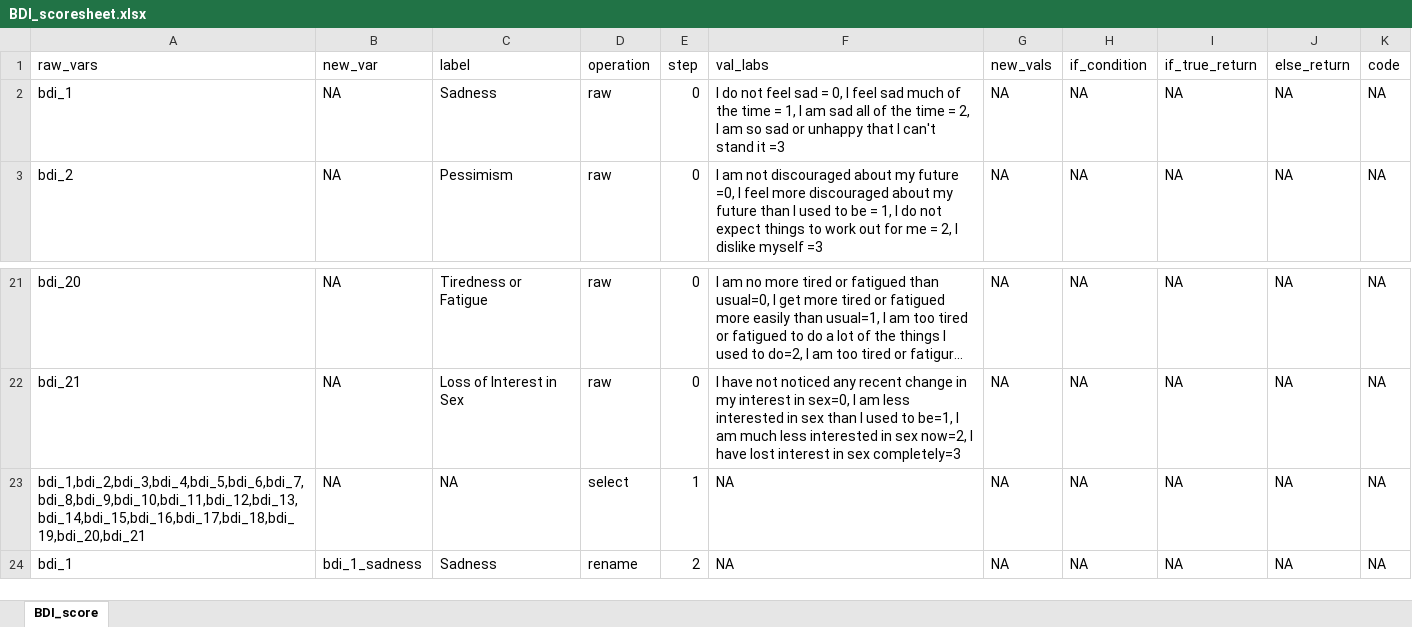
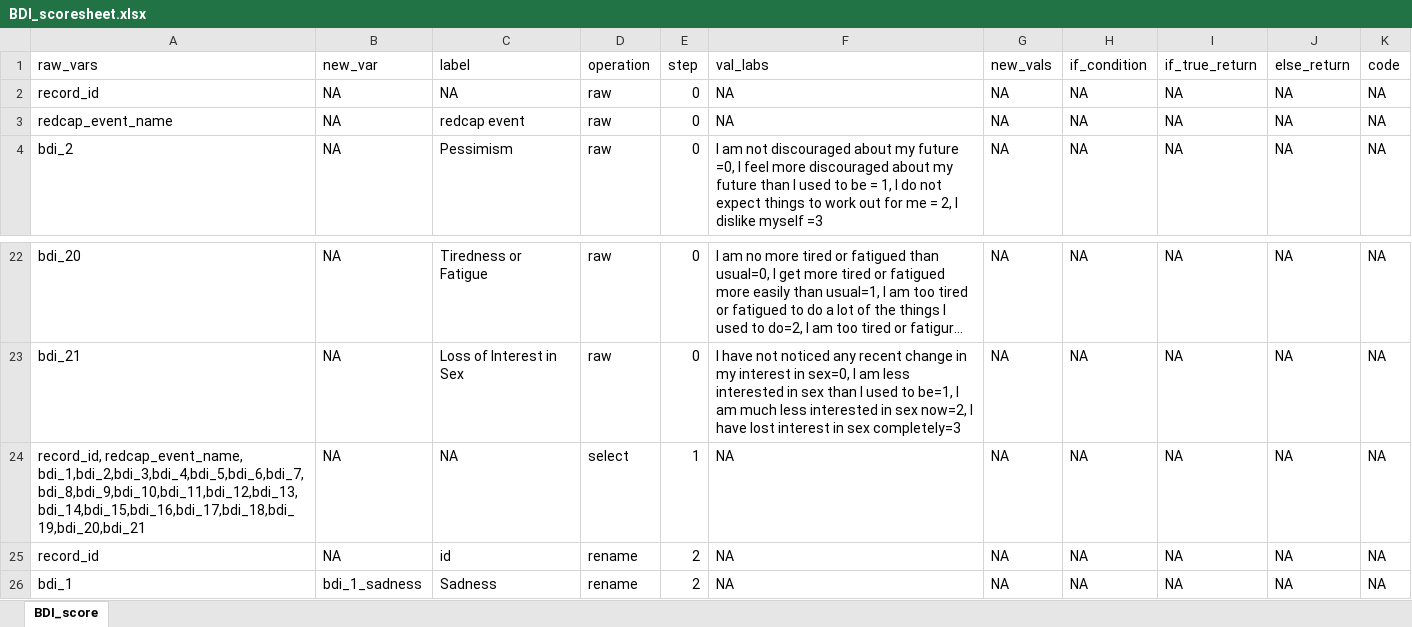
Before and after one commit to embark-lab/BAM-data-cleaning, an Excel workbook: scoresheets/BDI_scoresheet.xlsx, sheet BDI_score, drawn as a sheet; only a part is shown, gaps mark what is left out; long unchanged cells end in …; values as stored, in another font and other column widths than the file's, no borders; addresses are those after the commit; the diff names each change by its address in the sheet, - before the commit and + after, or states it on an @@ line.

Commit message:
Add files via upload

```diff
--- a/scoresheets/BDI_scoresheet.xlsx (sheet BDI_score)
+++ b/scoresheets/BDI_scoresheet.xlsx (sheet BDI_score)
+row 2: record_id | NA | NA | raw | 0 | NA | NA | NA | NA | NA | NA
-A3 (raw_vars): bdi_1
+A3 (raw_vars): redcap_event_name
-C3 (label): Sadness
+C3 (label): redcap event
-F3 (val_labs): I do not feel sad = 0, I feel sad much of the time = 1, I am sad all of the time = 2, I am so sad or unhappy that I can't stand it =3
+F3 (val_labs): NA
-A24 (raw_vars): bdi_1,bdi_2,bdi_3,bdi_4,bdi_5,bdi_6,bdi_7,bdi_8,bdi_9,bdi_10,bdi_11,bdi_12,bdi_13,bdi_14,bdi_15,bdi_16,bdi_17,bdi_18,bdi_19,bdi_20,bdi_21
+A24 (raw_vars): record_id, redcap_event_name, bdi_1,bdi_2,bdi_3,bdi_4,bdi_5,bdi_6,bdi_7,bdi_8,bdi_9,bdi_10,bdi_11,bdi_12,bdi_13,bdi_14,bdi_15,bdi_16,bdi_17,bdi_18,bdi_19,bdi_20,bdi_21
+row 25: record_id | NA | id | rename | 2 | NA | NA | NA | NA | NA | NA
```
